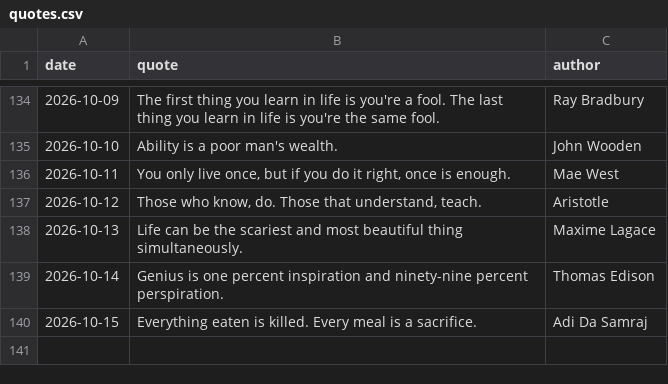
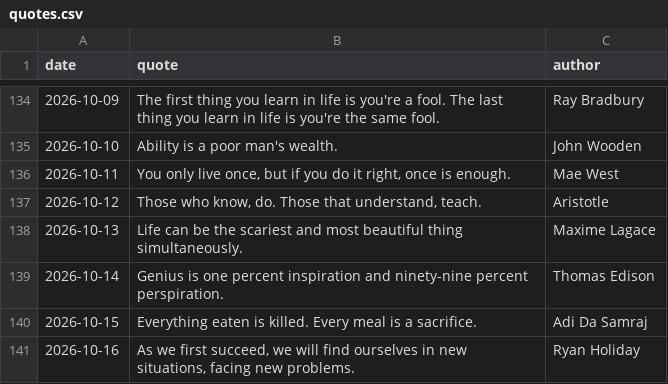
Before and after one commit to forst-dev/daily-quote, a CSV file: quotes.csv, drawn as a sheet; only a part is shown, gaps mark what is left out.

```diff
--- a/quotes.csv
+++ b/quotes.csv
@@ -140 +140,2 @@ date,quote,author
 2026-10-15,Everything eaten is killed. Every meal is a sacrifice.,Adi Da Samraj
+2026-10-16,"As we first succeed, we will find ourselves in new situations, facing new problems.",Ryan Holiday
```
Also changed, not shown: 1 other file.
